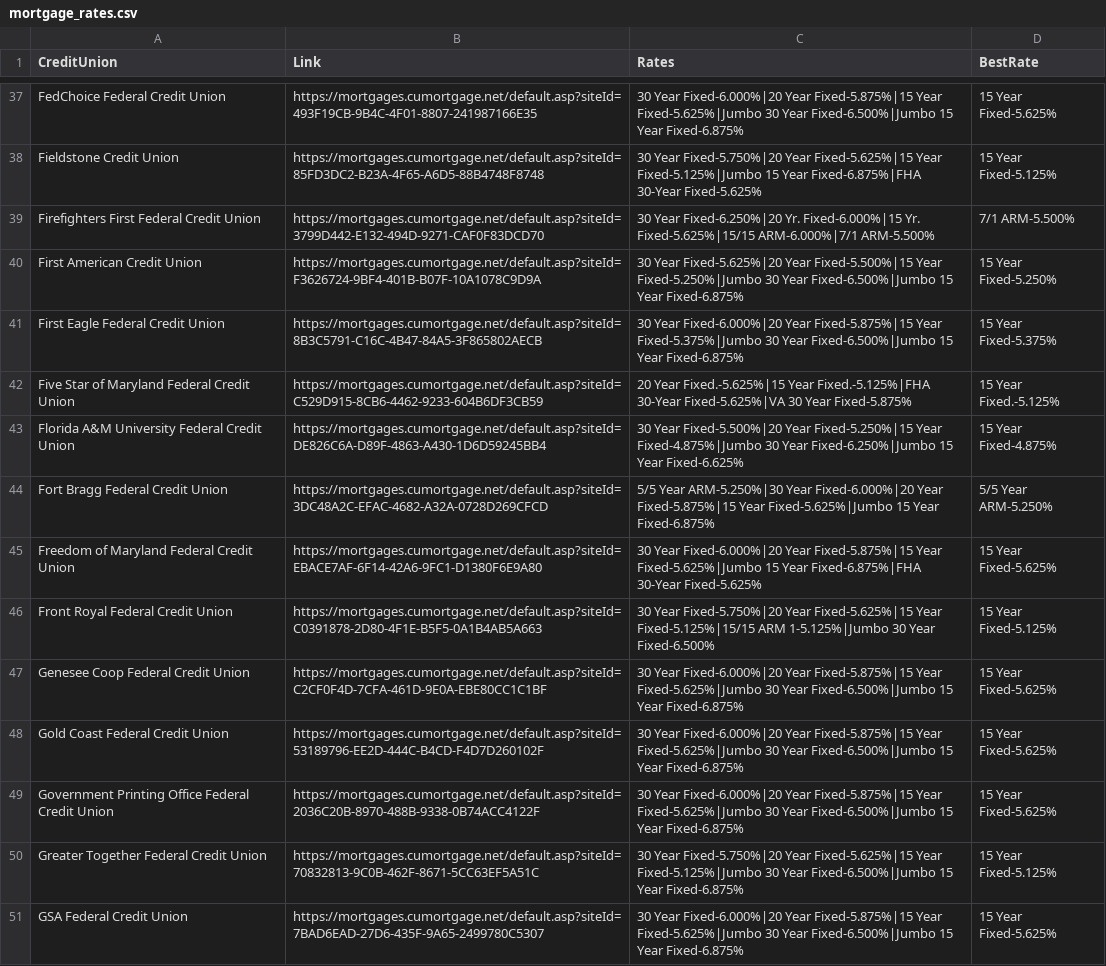
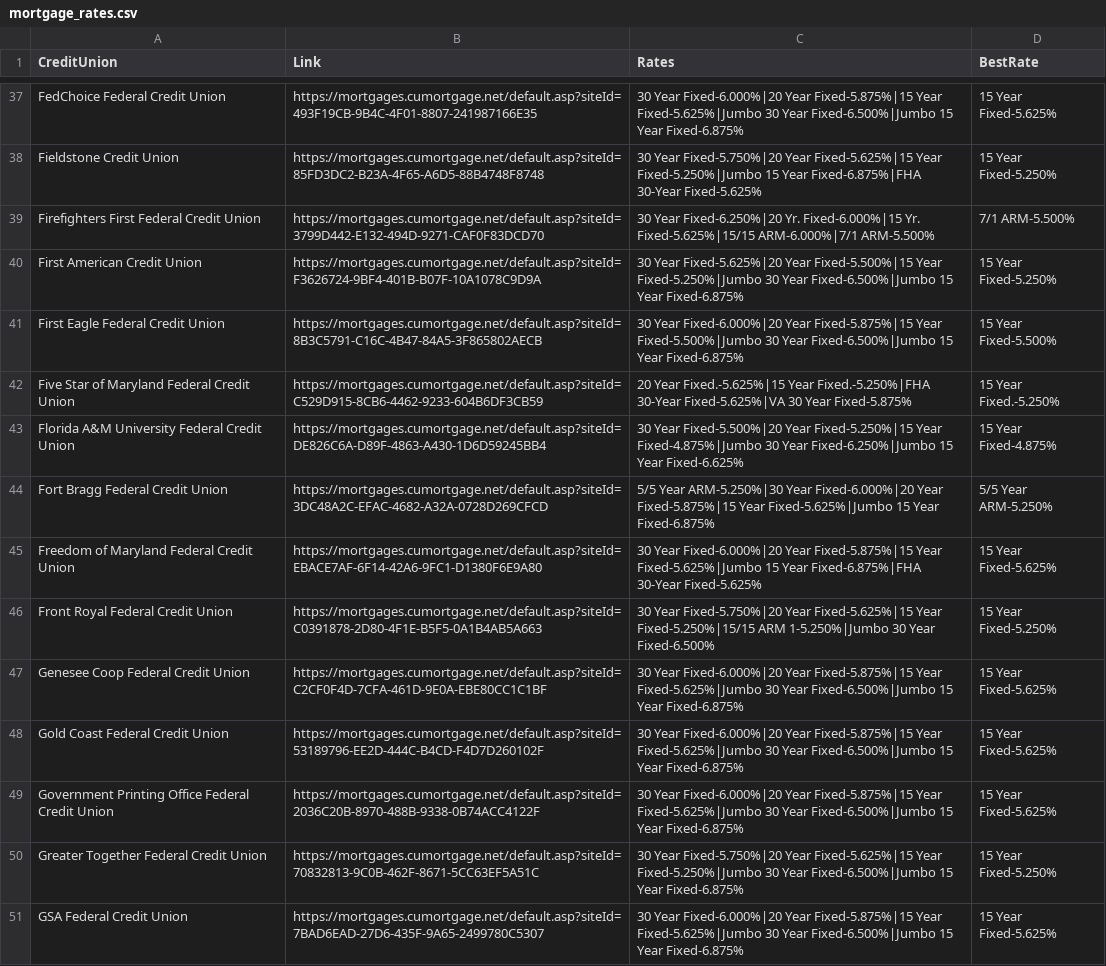
Before and after one commit to 0xVali/MortgageRates, a CSV file: mortgage_rates.csv, drawn as a sheet; only a part is shown, gaps mark what is left out; the diff covers the shown part only; the diff names each change by its address in the sheet, - before the commit and + after, or states it on an @@ line.

```diff
--- a/mortgage_rates.csv
+++ b/mortgage_rates.csv
-C38 (Rates): …Fixed-5.625%|15 Year Fixed-5.125%|Jumbo 15 Year…
+C38 (Rates): …Fixed-5.625%|15 Year Fixed-5.250%|Jumbo 15 Year…
-D38 (BestRate): 15 Year Fixed-5.125%
+D38 (BestRate): 15 Year Fixed-5.250%
-C41 (Rates): …Fixed-5.875%|15 Year Fixed-5.375%|Jumbo 30 Year…
+C41 (Rates): …Fixed-5.875%|15 Year Fixed-5.500%|Jumbo 30 Year…
-D41 (BestRate): 15 Year Fixed-5.375%
+D41 (BestRate): 15 Year Fixed-5.500%
-C42 (Rates): …Fixed.-5.625%|15 Year Fixed.-5.125%|FHA 30-Year Fixed-5.625%|VA…
+C42 (Rates): …Fixed.-5.625%|15 Year Fixed.-5.250%|FHA 30-Year Fixed-5.625%|VA…
-D42 (BestRate): 15 Year Fixed.-5.125%
+D42 (BestRate): 15 Year Fixed.-5.250%
-C46 (Rates): …Fixed-5.625%|15 Year Fixed-5.125%|15/15 ARM 1-5.125%|Jumbo 30 Year…
+C46 (Rates): …Fixed-5.625%|15 Year Fixed-5.250%|15/15 ARM 1-5.250%|Jumbo 30 Year…
-D46 (BestRate): 15 Year Fixed-5.125%
+D46 (BestRate): 15 Year Fixed-5.250%
-C50 (Rates): …Fixed-5.625%|15 Year Fixed-5.125%|Jumbo 30 Year…
+C50 (Rates): …Fixed-5.625%|15 Year Fixed-5.250%|Jumbo 30 Year…
-D50 (BestRate): 15 Year Fixed-5.125%
+D50 (BestRate): 15 Year Fixed-5.250%
```
Also changed, not shown: 129 edited cells elsewhere in this file, 1 other file.
